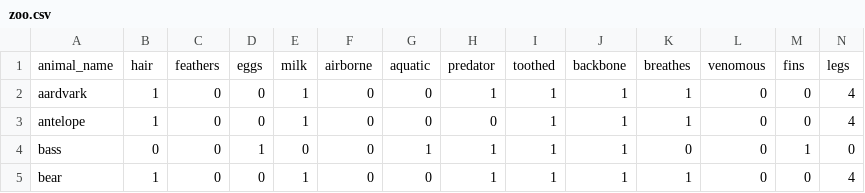
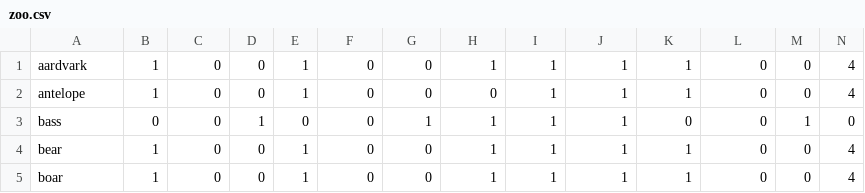
Before and after one commit to juliamarcinkowska/Python_ID3, a CSV file: zoo.csv, drawn as a sheet; only a part is shown; the shorter side is filled out with more unchanged rows; rows hold the shown columns only; the diff names each change by its address in the sheet, - before the commit and + after, or states it on an @@ line.

Commit message:
Animal class and node class with count function (working, ugly)

```diff
--- a/zoo.csv
+++ b/zoo.csv
-row 1: animal_name | hair | feathers | eggs | milk | airborne | aquatic | predator | toothed | backbone | breathes | venomous | fins | legs
```
Also changed, not shown: 3 other files.
